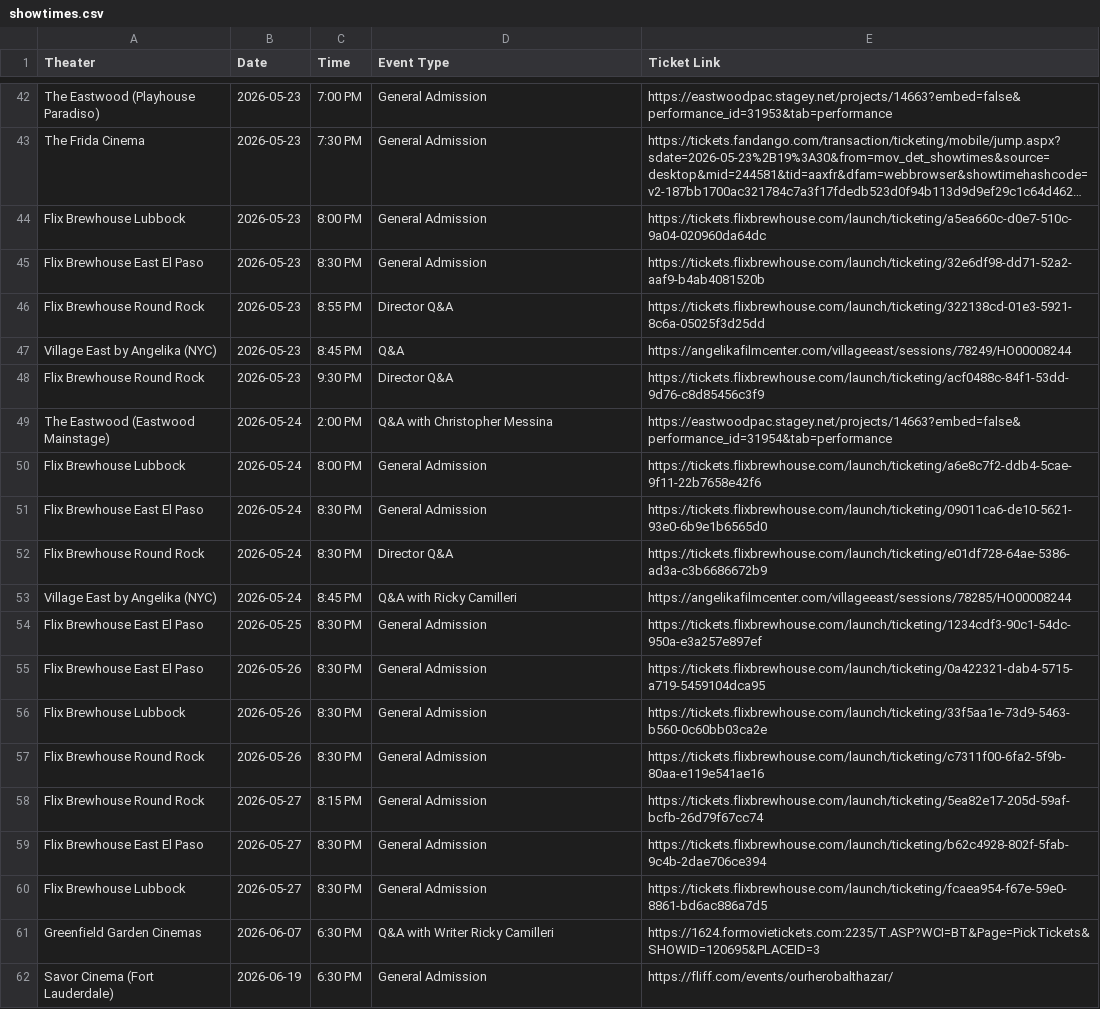
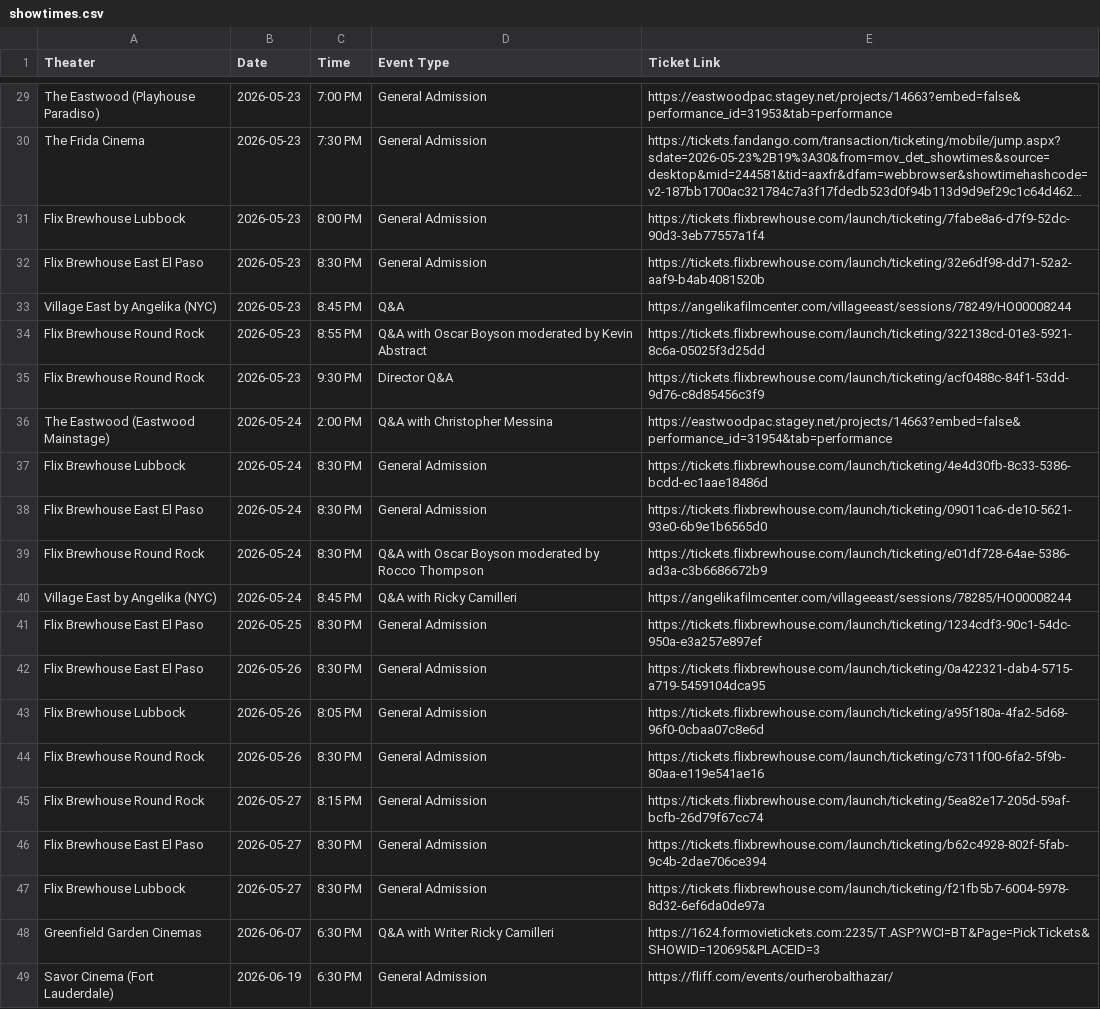
Before and after one commit to rommelnunez/wg-website, a CSV file: public/data/showtimes.csv, drawn as a sheet; only a part is shown, gaps mark what is left out; long unchanged cells end in …; removed rows and columns are numbered as before the commit, all else as after; the diff covers the shown part only; the diff names each change by its address in the sheet, - before the commit and + after, or states it on an @@ line.

```diff
--- a/public/data/showtimes.csv
+++ b/public/data/showtimes.csv
-E31 (Ticket Link): https://tickets.flixbrewhouse.com/launch/ticketing/a5ea660c-d0e7-510c-9a04-020960da64dc
+E31 (Ticket Link): https://tickets.flixbrewhouse.com/launch/ticketing/7fabe8a6-d7f9-52dc-90d3-3eb77557a1f4
-row 46: Flix Brewhouse Round Rock | 2026-05-23 | 8:55 PM | Director Q&A | https://tickets.flixbrewhouse.com/launch/ticketing/322138cd-01e3-5921-8c6a-05025f3d25dd
+row 34: Flix Brewhouse Round Rock | 2026-05-23 | 8:55 PM | Q&A with Oscar Boyson moderated by Kevin Abstract | https://tickets.flixbrewhouse.com/launch/ticketing/322138cd-01e3-5921-8c6a-05025f3d25dd
-C37 (Time): 8:00 PM
+C37 (Time): 8:30 PM
-E37 (Ticket Link): https://tickets.flixbrewhouse.com/launch/ticketing/a6e8c7f2-ddb4-5cae-9f11-22b7658e42f6
+E37 (Ticket Link): https://tickets.flixbrewhouse.com/launch/ticketing/4e4d30fb-8c33-5386-bcdd-ec1aae18486d
-D39 (Event Type): Director Q&A
+D39 (Event Type): Q&A with Oscar Boyson moderated by Rocco Thompson
-C43 (Time): 8:30 PM
+C43 (Time): 8:05 PM
-E43 (Ticket Link): https://tickets.flixbrewhouse.com/launch/ticketing/33f5aa1e-73d9-5463-b560-0c60bb03ca2e
+E43 (Ticket Link): https://tickets.flixbrewhouse.com/launch/ticketing/a95f180a-4fa2-5d68-96f0-0cbaa07c8e6d
-E47 (Ticket Link): https://tickets.flixbrewhouse.com/launch/ticketing/fcaea954-f67e-59e0-8861-bd6ac886a7d5
+E47 (Ticket Link): https://tickets.flixbrewhouse.com/launch/ticketing/f21fb5b7-6004-5978-8d32-6ef6da0de97a
```
Also changed, not shown: 13 removed rows and 1 edited cell elsewhere in this file.
